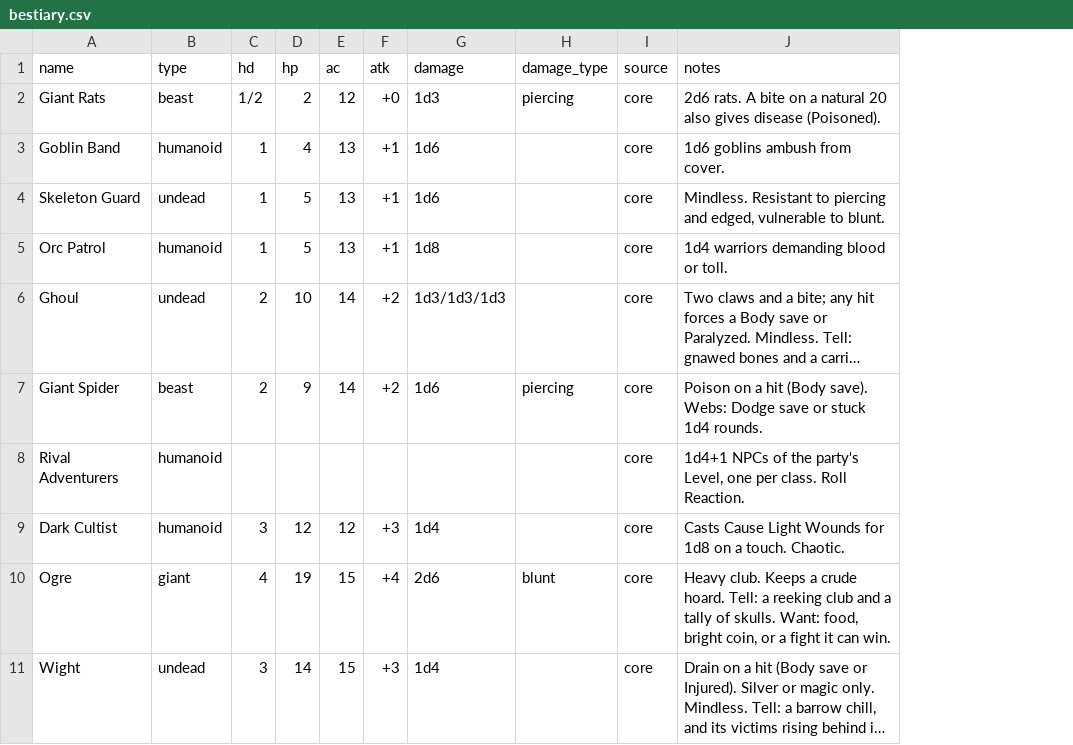
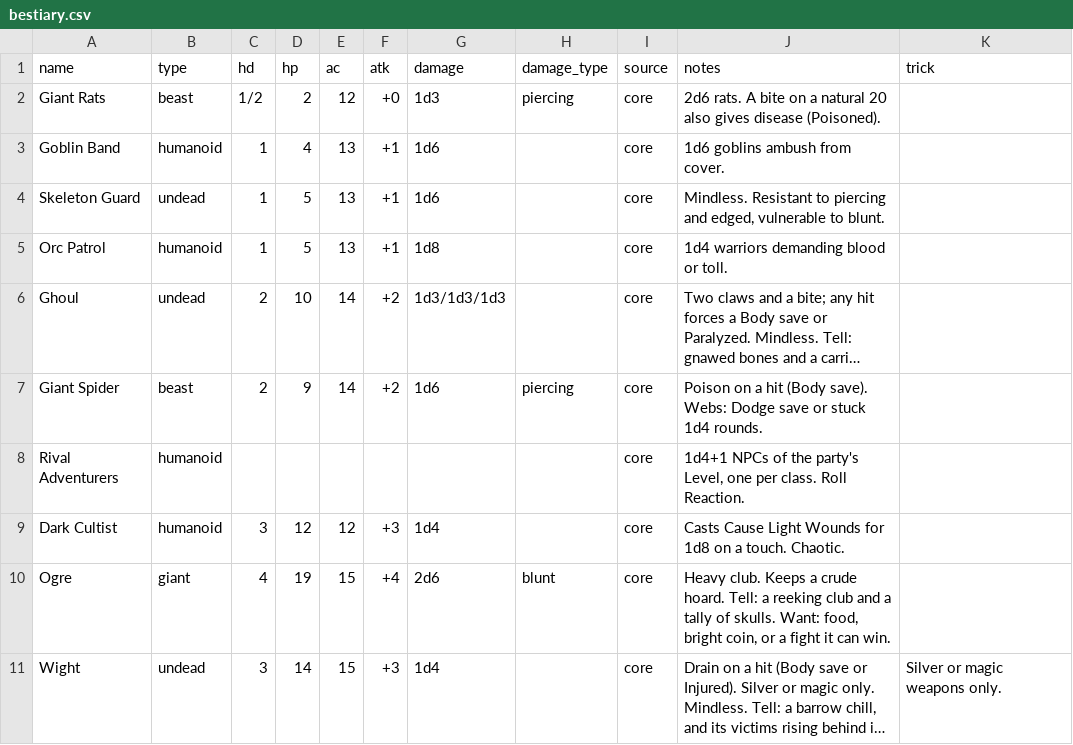
Before and after one commit to OrangeTide/axx-rpg, a CSV file: src/sup/bestiary.csv, drawn as a sheet; only a part is shown; long unchanged cells end in …; the diff names each change by its address in the sheet, - before the commit and + after, or states it on an @@ line.

Commit message:
Add Trick field to bestiary

```diff
--- a/src/sup/bestiary.csv
+++ b/src/sup/bestiary.csv
+column K (trick), row 11: Silver or magic weapons only.
```
Also changed, not shown: 1 other file.
